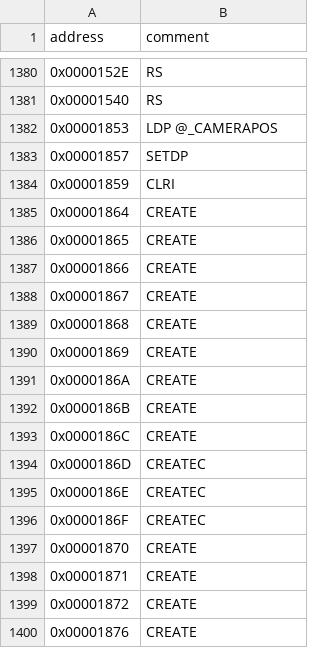
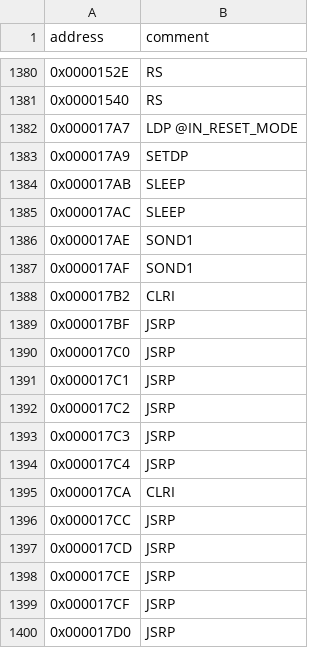
Before and after one commit to jeff-1amstudios/cruisin-usa, a TSV file: tools/ida/romlst_macro_comments.tsv, drawn as a sheet; only a part is shown, gaps mark what is left out; the shorter side is filled out with more unchanged rows; the diff covers the shown part only.

```diff
--- a/tools/ida/romlst_macro_comments.tsv
+++ b/tools/ida/romlst_macro_comments.tsv
@@ -1381 +1381,20 @@ address	comment
 0x00001540	RS
+0x000017A7	LDP @IN_RESET_MODE
+0x000017A9	SETDP
+0x000017AB	SLEEP
+0x000017AC	SLEEP
+0x000017AE	SOND1
+0x000017AF	SOND1
+0x000017B2	CLRI
+0x000017BF	JSRP
+0x000017C0	JSRP
+0x000017C1	JSRP
+0x000017C2	JSRP
+0x000017C3	JSRP
+0x000017C4	JSRP
+0x000017CA	CLRI
+0x000017CC	JSRP
+0x000017CD	JSRP
+0x000017CE	JSRP
+0x000017CF	JSRP
+0x000017D0	JSRP
```
Also changed, not shown: 58 added rows and 22 removed rows elsewhere in this file, tools/ida/romlst_dp0.tsv, tools/ida/romlst_labels.tsv, 8 other files.
